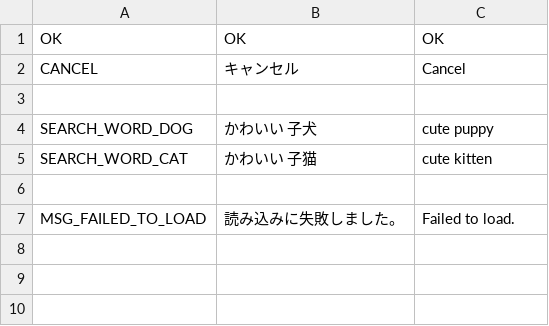
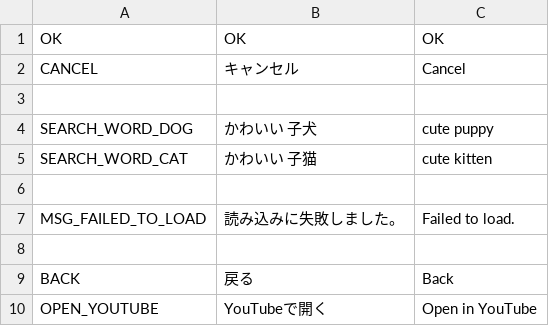
Before and after one commit to KenichiroSato/CatDogTube, a CSV file: Tools/stringList.csv, drawn as a sheet.

Commit message:
added YouTubeLauncher

```diff
--- a/Tools/stringList.csv
+++ b/Tools/stringList.csv
@@ -7 +7,4 @@ SEARCH_WORD_CAT,かわいい　子猫,cute kitten
 MSG_FAILED_TO_LOAD,読み込みに失敗しました。,Failed to load.
+,,
+BACK,戻る,Back
+OPEN_YOUTUBE,YouTubeで開く,Open in YouTube
```
Also changed, not shown: 7 other files.
